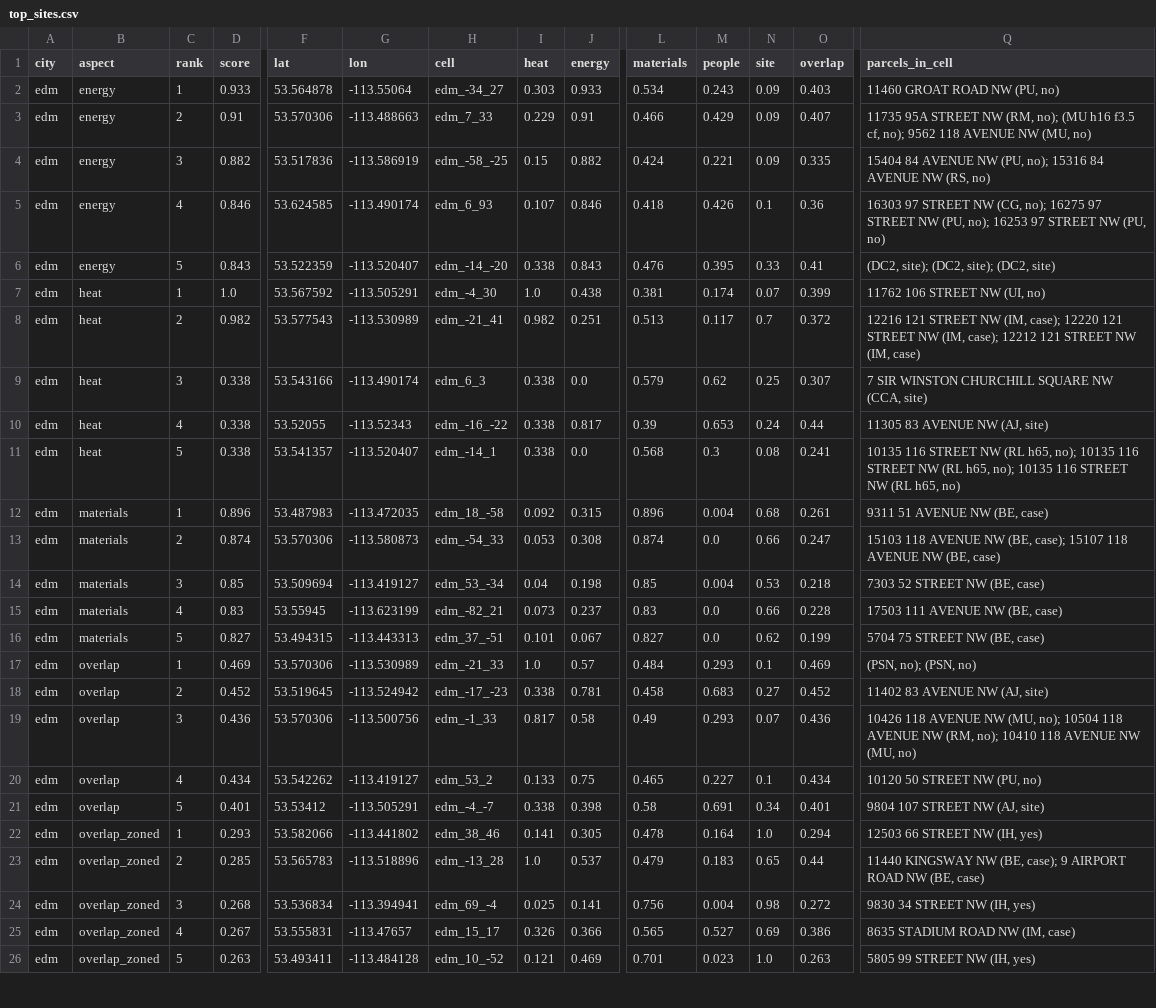
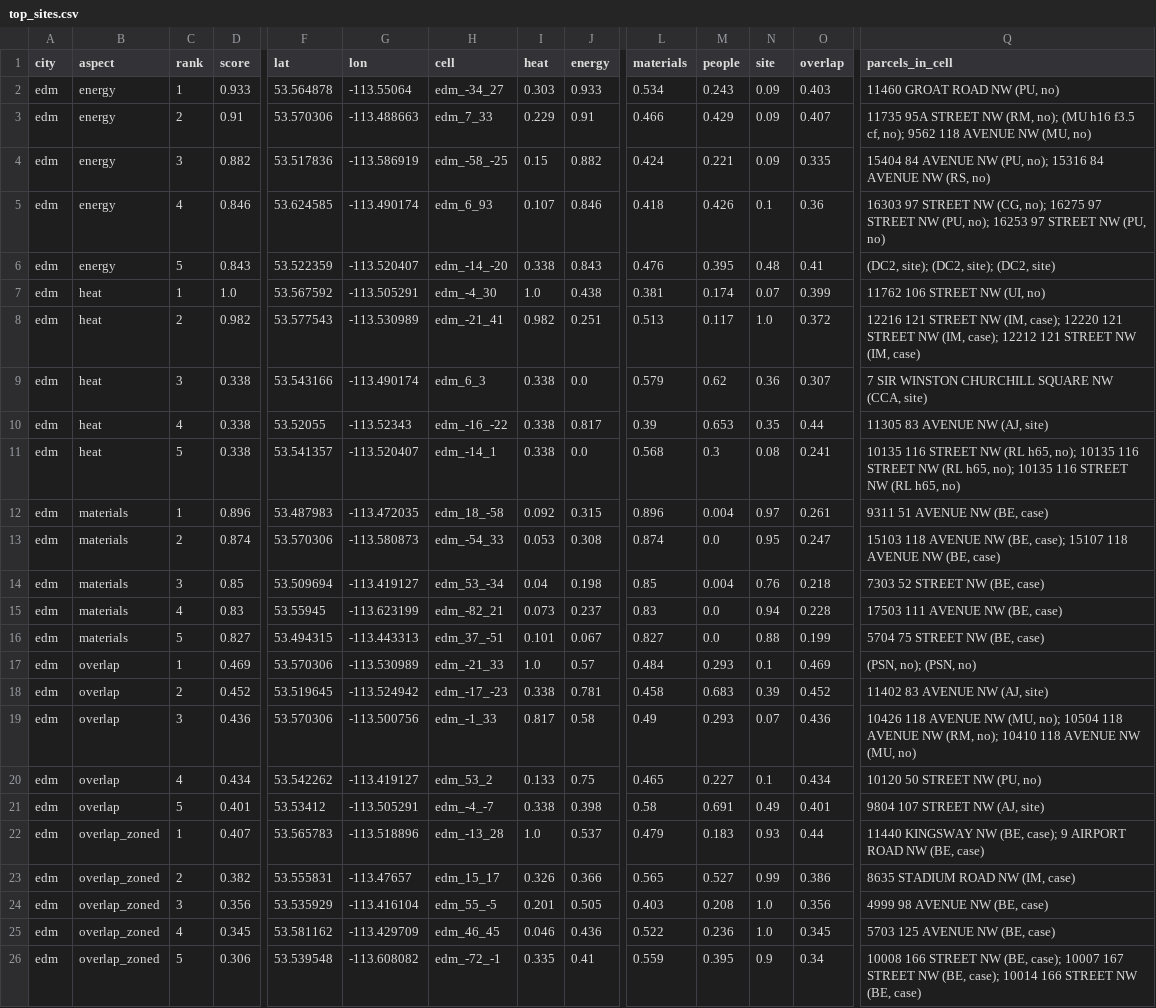
Before and after one commit to JennaBruggeman/beyond-data-siting-tool, a CSV file: site_maps/top_sites.csv, drawn as a sheet; only a part is shown, gaps mark what is left out; removed rows and columns are numbered as before the commit, all else as after; rows hold the shown columns only; the diff covers the shown part only; the diff names each change by its address in the sheet, - before the commit and + after, or states it on an @@ line.

```diff
--- a/site_maps/top_sites.csv
+++ b/site_maps/top_sites.csv
-N6 (site): 0.33
+N6 (site): 0.48
-N8 (site): 0.7
+N8 (site): 1.0
-N9 (site): 0.25
+N9 (site): 0.36
-N10 (site): 0.24
+N10 (site): 0.35
-N12 (site): 0.68
+N12 (site): 0.97
-N13 (site): 0.66
+N13 (site): 0.95
-N14 (site): 0.53
+N14 (site): 0.76
-N15 (site): 0.66
+N15 (site): 0.94
-N16 (site): 0.62
+N16 (site): 0.88
-N18 (site): 0.27
+N18 (site): 0.39
-N21 (site): 0.34
+N21 (site): 0.49
-row 22: edm | overlap_zoned | 1 | 0.293 | 53.582066 | -113.441802 | edm_38_46 | 0.141 | 0.305 | 0.478 | 0.164 | 1.0 | 0.294 | 12503 66 STREET NW (IH, yes)
-C22 (rank): 2
+C22 (rank): 1
-D22 (score): 0.285
+D22 (score): 0.407
-N22 (site): 0.65
+N22 (site): 0.93
-row 24: edm | overlap_zoned | 3 | 0.268 | 53.536834 | -113.394941 | edm_69_-4 | 0.025 | 0.141 | 0.756 | 0.004 | 0.98 | 0.272 | 9830 34 STREET NW (IH, yes)
-C23 (rank): 4
+C23 (rank): 2
-D23 (score): 0.267
+D23 (score): 0.382
-N23 (site): 0.69
+N23 (site): 0.99
+row 24: edm | overlap_zoned | 3 | 0.356 | 53.535929 | -113.416104 | edm_55_-5 | 0.201 | 0.505 | 0.403 | 0.208 | 1.0 | 0.356 | 4999 98 AVENUE NW (BE, case)
+row 25: edm | overlap_zoned | 4 | 0.345 | 53.581162 | -113.429709 | edm_46_45 | 0.046 | 0.436 | 0.522 | 0.236 | 1.0 | 0.345 | 5703 125 AVENUE NW (BE, case)
-D26 (score): 0.263
+D26 (score): 0.306
-F26 (lat): 53.493411
+F26 (lat): 53.539548
-G26 (lon): -113.484128
+G26 (lon): -113.608082
-H26 (cell): edm_10_-52
+H26 (cell): edm_-72_-1
-I26 (heat): 0.121
+I26 (heat): 0.335
-J26 (energy): 0.469
+J26 (energy): 0.41
-L26 (materials): 0.701
+L26 (materials): 0.559
-M26 (people): 0.023
+M26 (people): 0.395
-N26 (site): 1.0
+N26 (site): 0.9
-O26 (overlap): 0.263
+O26 (overlap): 0.34
-Q26 (parcels_in_cell): 5805 99 STREET NW (IH, yes)
+Q26 (parcels_in_cell): 10008 166 STREET NW (BE, case); 10007 167 STREET NW (BE, case); 10014 166 STREET NW (BE, case)
```
Also changed, not shown: 37 edited cells elsewhere in this file, site_maps/factors.csv, site_maps/weighting_top5.csv, 16 other files.
